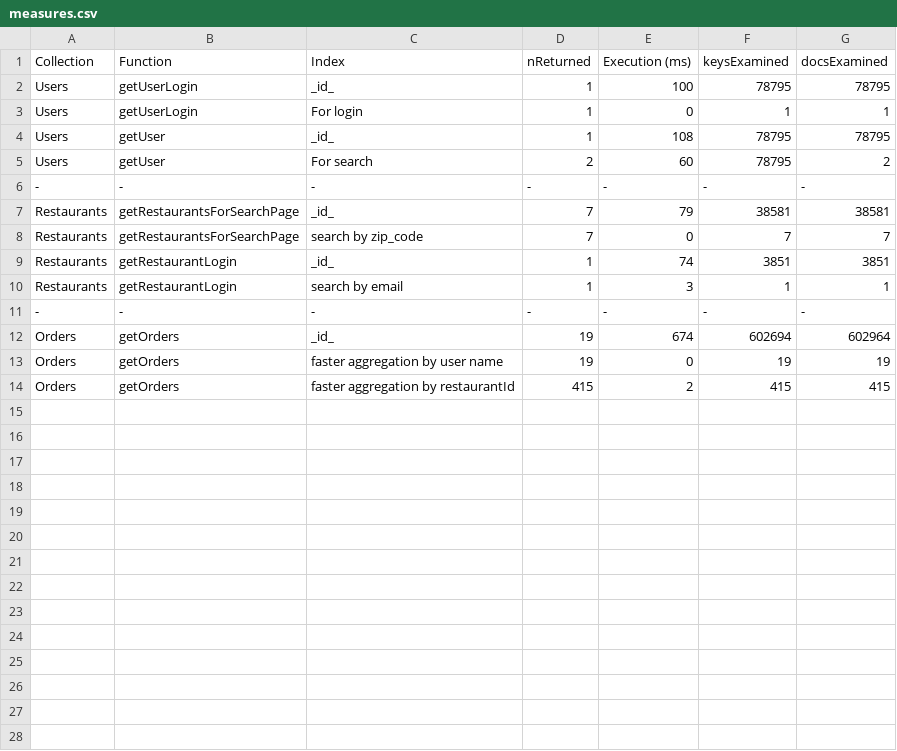
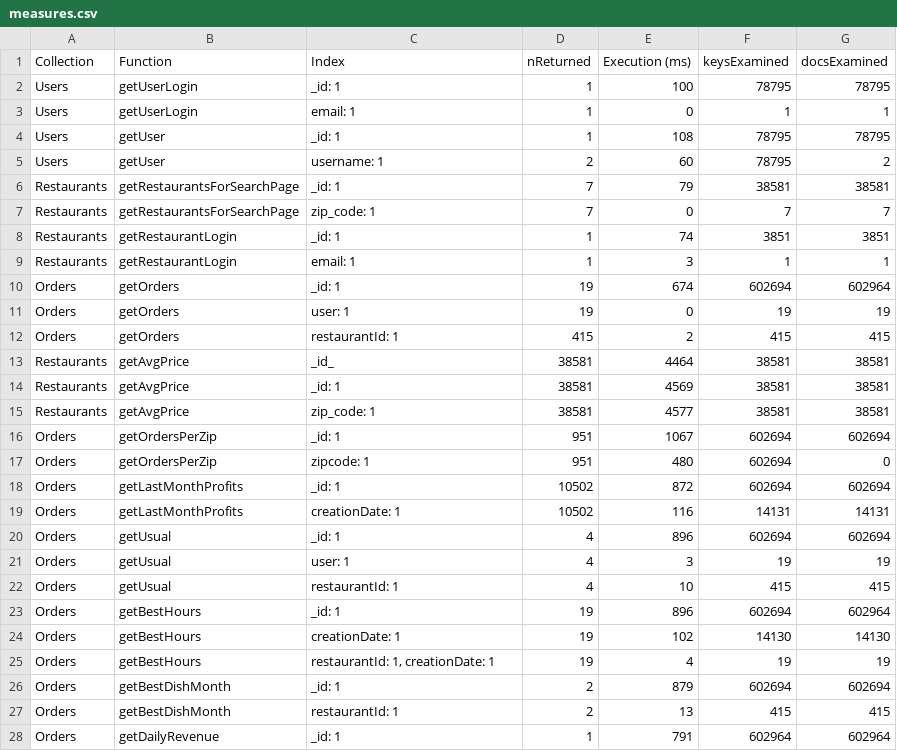
Before and after one commit to gabrielemarino-gm/Neo4Food, a CSV file: scriptsAndWorkflow/measures.csv, drawn as a sheet; only a part is shown; the diff covers the shown part only.

Commit message:
aggregation and index measurements

```diff
--- a/scriptsAndWorkflow/measures.csv
+++ b/scriptsAndWorkflow/measures.csv
@@ -1,14 +1,28 @@
 Collection, Function, Index, nReturned, Execution (ms), keysExamined, docsExamined
-Users, getUserLogin, _id_, 1, 100, 78795, 78795
-Users, getUserLogin, For login, 1, 0, 1, 1
-Users, getUser, _id_, 1, 108, 78795, 78795
-Users, getUser, For search, 2, 60, 78795, 2
--,-,-,-,-,-,-
-Restaurants, getRestaurantsForSearchPage, _id_, 7, 79, 38581, 38581
-Restaurants, getRestaurantsForSearchPage, search by zip_code, 7, 0, 7, 7
-Restaurants, getRestaurantLogin, _id_, 1, 74, 3851, 3851
-Restaurants, getRestaurantLogin, search by email, 1, 3, 1, 1
--,-,-,-,-,-,-
-Orders, getOrders, _id_, 19, 674, 602694, 602964
-Orders, getOrders, faster aggregation by user name, 19, 0, 19, 19
-Orders, getOrders, faster aggregation by restaurantId, 415, 2, 415, 415
+Users, getUserLogin,_id: 1, 1, 100, 78795, 78795
+Users, getUserLogin,email: 1, 1, 0, 1, 1
+Users, getUser,_id: 1, 1, 108, 78795, 78795
+Users, getUser,username: 1, 2, 60, 78795, 2
+Restaurants, getRestaurantsForSearchPage, _id: 1, 7, 79, 38581, 38581
+Restaurants, getRestaurantsForSearchPage,zip_code: 1, 7, 0, 7, 7
+Restaurants, getRestaurantLogin, _id: 1, 1, 74, 3851, 3851
+Restaurants, getRestaurantLogin,email: 1, 1, 3, 1, 1
+Orders, getOrders, _id: 1, 19, 674, 602694, 602964
+Orders, getOrders,user: 1, 19, 0, 19, 19
+Orders, getOrders,restaurantId: 1, 415, 2, 415, 415
+Restaurants,getAvgPrice,_id_,38581,4464,38581,38581
+Restaurants,getAvgPrice,_id: 1,38581,4569,38581,38581
+Restaurants,getAvgPrice,zip_code: 1,38581,4577,38581,38581
+Orders,getOrdersPerZip,_id: 1,951,1067,602694,602694
+Orders,getOrdersPerZip,zipcode: 1,951,480,602694,0
+Orders,getLastMonthProfits,_id: 1,10502,872,602694,602694
+Orders,getLastMonthProfits,creationDate: 1,10502,116,14131,14131
+Orders,getUsual,_id: 1,4,896,602694,602694
+Orders,getUsual,user: 1,4,3,19,19
+Orders,getUsual,restaurantId: 1,4,10,415,415
+Orders,getBestHours,_id: 1,19,896,602694,602964
+Orders,getBestHours,creationDate: 1,19,102,14130,14130
+Orders,getBestHours,"restaurantId: 1, creationDate: 1",19,4,19,19
+Orders,getBestDishMonth,_id: 1,2,879,602694,602694
+Orders,getBestDishMonth,restaurantId: 1,2,13,415,415
+Orders,getDailyRevenue,_id: 1,1,791,602964,602964
```
Also changed, not shown: 4 added rows elsewhere in this file, 8 other files.
